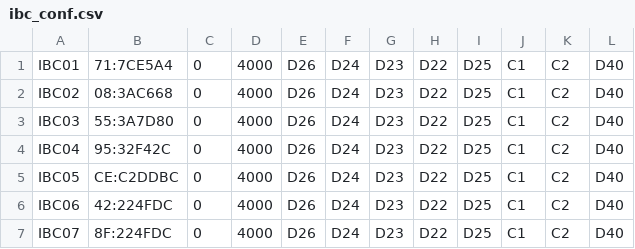
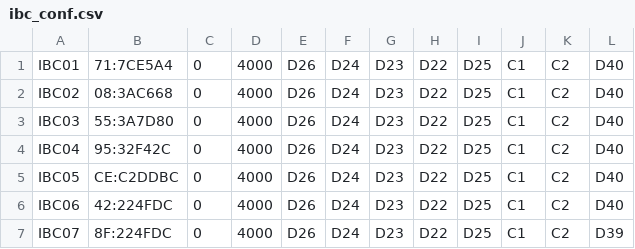
Before and after one commit to pp-4braintech/scp-project, a CSV file: ibc_conf.csv, drawn as a sheet.

```diff
--- a/ibc_conf.csv
+++ b/ibc_conf.csv
@@ -6,2 +6,2 @@ IBC05,CE:C2DDBC,0,4000,D26,D24,D23,D22,D25,C1,C2,D40
 IBC06,42:224FDC,0,4000,D26,D24,D23,D22,D25,C1,C2,D40
-IBC07,8F:224FDC,0,4000,D26,D24,D23,D22,D25,C1,C2,D40
+IBC07,8F:224FDC,0,4000,D26,D24,D23,D22,D25,C1,C2,D39
```
